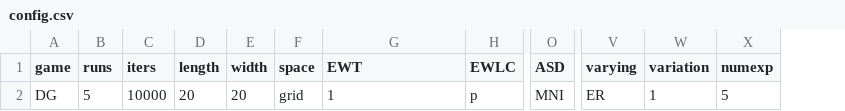
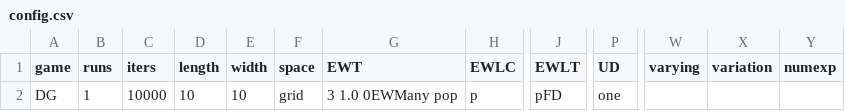
Before and after one commit to EvanORiordan/evoUG2, a CSV file: config.csv, drawn as a sheet; only a part is shown, gaps mark what is left out; removed rows and columns are numbered as before the commit, all else as after; the diff names each change by its address in the sheet, - before the commit and + after, or states it on an @@ line.

```diff
--- a/config.csv
+++ b/config.csv
+column J (EWLT), row 2: pFD
-column O (ASD), row 2: MNI
+column P (UD), row 2: one
-B2 (runs): 5
+B2 (runs): 1
-D2 (length): 20
+D2 (length): 10
-E2 (width): 20
+E2 (width): 10
-G2 (EWT): 1
+G2 (EWT): 3 1.0 0EWMany pop
-W2 (varying): ER
+W2 (varying): (empty)
-X2 (variation): 1
+X2 (variation): (empty)
-Y2 (numexp): 5
+Y2 (numexp): (empty)
```
Also changed, not shown: 2 other files.
